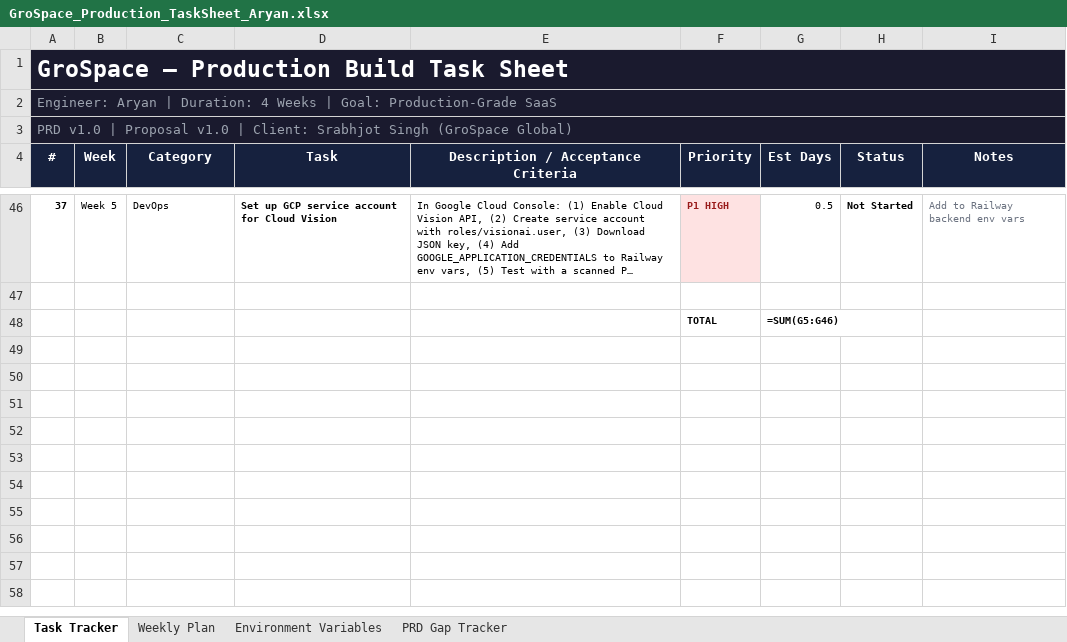
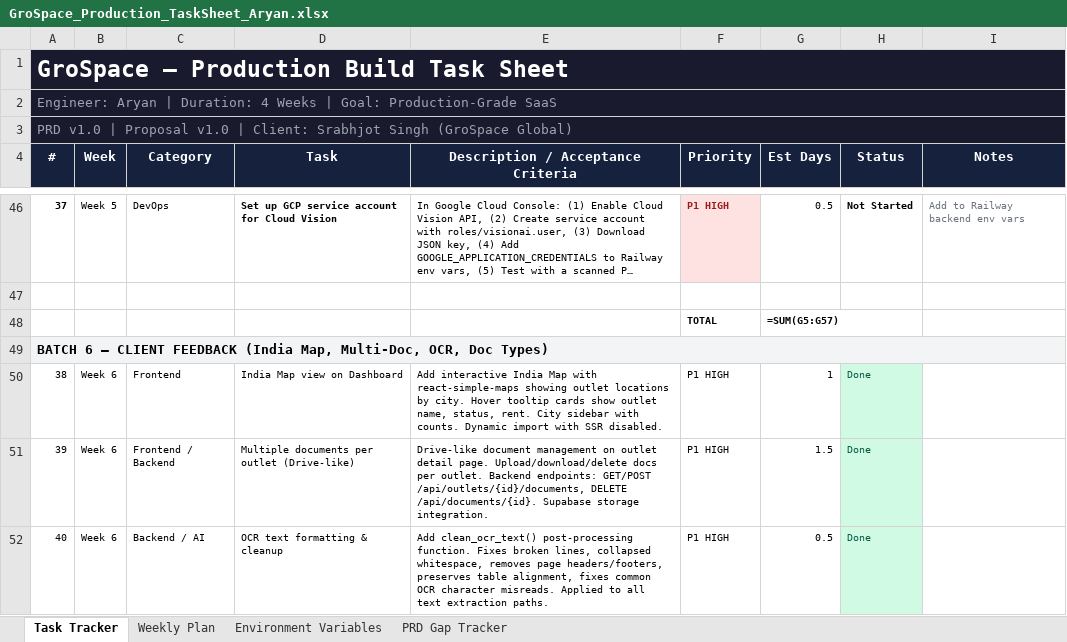
Before and after one commit to 100rabhkr/Grospace, an Excel workbook: GroSpace_Production_TaskSheet_Aryan.xlsx, sheet Task Tracker, drawn as a sheet; only a part is shown, gaps mark what is left out; long unchanged cells end in …; values as stored, in another font and other column widths than the file's, no borders; formulas without a stored value are shown as written; the diff covers the shown part only; the diff names each change by its address in the sheet, - before the commit and + after, or states it on an @@ line.

Commit message:
feat: India Map, multi-doc per outlet, OCR cleanup, bill/supplementary extraction
- India Map on dashboard with react-simple-maps, 60+ city coordinates, hover tooltip cards
- Drive-like document management per outlet (upload/download/delete via Supabase storage)
- clean_ocr_text() post-processor for broken lines, whitespace, headers, OCR artifacts
- BILL_EXTRACTION_SCHEMA and SUPPLEMENTARY_AGREEMENT_SCHEMA for 5 document types
- Updated classify_document and extract_structured_data for bill + supplementary_agreement
- Updated Aryan task sheet with Batch 6 client feedback items

```diff
--- a/GroSpace_Production_TaskSheet_Aryan.xlsx (sheet Task Tracker)
+++ b/GroSpace_Production_TaskSheet_Aryan.xlsx (sheet Task Tracker)
-G48 (Est Days): =SUM(G5:G46)
+G48 (Est Days): =SUM(G5:G57)
+row 49: BATCH 6 — CLIENT FEEDBACK (India Map, Multi-Doc, OCR, Doc Types)
+row 50: 38 | Week 6 | Frontend | India Map view on Dashboard | Add interactive India Map with react-simple-maps showing outlet locations by city. Hover tooltip cards show outlet name, status, rent. City sidebar with counts. Dynamic import with SSR disabled. | P1 HIGH | 1 | Done
+row 51: 39 | Week 6 | Frontend / Backend | Multiple documents per outlet (Drive-like) | Drive-like document management on outlet detail page. Upload/download/delete docs per outlet. Backend endpoints: GET/POST /api/outlets/{id}/documents, DELETE /api/documents/{id}. Supabase storage integration. | P1 HIGH | 1.5 | Done
+row 52: 40 | Week 6 | Backend / AI | OCR text formatting & cleanup | Add clean_ocr_text() post-processing function. Fixes broken lines, collapsed whitespace, removes page headers/footers, preserves table alignment, fixes common OCR character misreads. Applied to all text extraction paths. | P1 HIGH | 0.5 | Done
```
Also changed, not shown: 5 added rows and cell formats elsewhere in this sheet, sheet Environment Variables, 8 other files.
